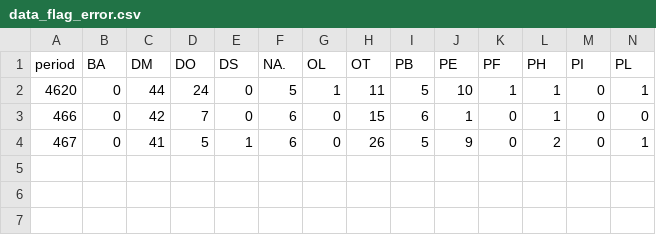
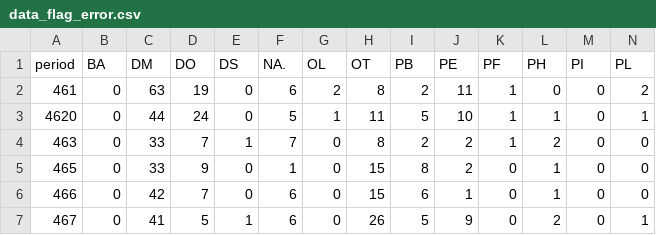
Before and after one commit to Songleemei/AsiaFrugivoreDatabase, a CSV file: testthat/reports/data_flag_error.csv, drawn as a sheet; only a part is shown; rows hold the shown columns only; the diff names each change by its address in the sheet, - before the commit and + after, or states it on an @@ line.

```diff
--- a/testthat/reports/data_flag_error.csv
+++ b/testthat/reports/data_flag_error.csv
+row 2: 461 | 0 | 63 | 19 | 0 | 6 | 2 | 8 | 2 | 11 | 1 | 0 | 0 | 2
+row 4: 463 | 0 | 33 | 7 | 1 | 7 | 0 | 8 | 2 | 2 | 1 | 2 | 0 | 0
+row 5: 465 | 0 | 33 | 9 | 0 | 1 | 0 | 15 | 8 | 2 | 0 | 1 | 0 | 0
```
Also changed, not shown: 2 other files.
